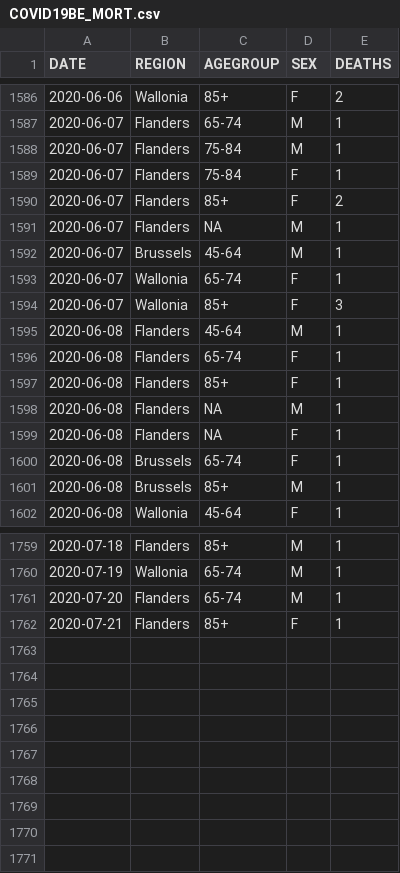
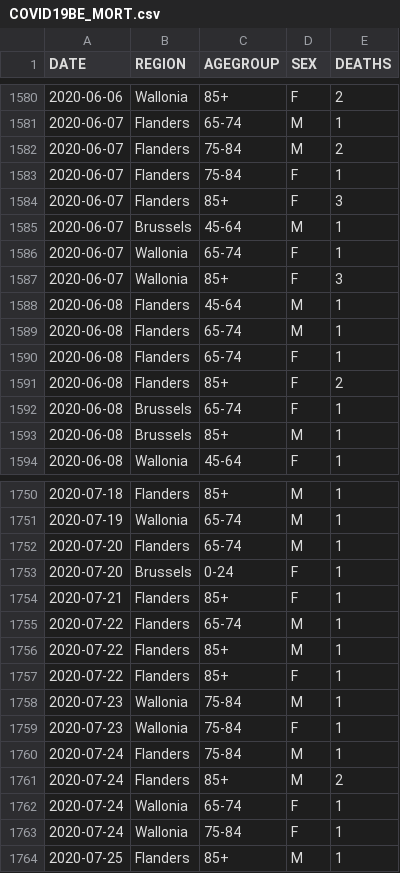
Before and after one commit to pdebuyl/sciensano-covid-19-data, a CSV file: data/COVID19BE_MORT.csv, drawn as a sheet; only a part is shown, gaps mark what is left out; the diff covers the shown part only.

```diff
--- a/data/COVID19BE_MORT.csv
+++ b/data/COVID19BE_MORT.csv
@@ -1587,6 +1581,5 @@
 "2020-06-07","Flanders","65-74","M",1
-"2020-06-07","Flanders","75-84","M",1
+"2020-06-07","Flanders","75-84","M",2
 "2020-06-07","Flanders","75-84","F",1
-"2020-06-07","Flanders","85+","F",2
-"2020-06-07","Flanders",NA,"M",1
+"2020-06-07","Flanders","85+","F",3
 "2020-06-07","Brussels","45-64","M",1
@@ -1595,6 +1588,5 @@
 "2020-06-08","Flanders","45-64","M",1
+"2020-06-08","Flanders","65-74","M",1
 "2020-06-08","Flanders","65-74","F",1
-"2020-06-08","Flanders","85+","F",1
-"2020-06-08","Flanders",NA,"M",1
-"2020-06-08","Flanders",NA,"F",1
+"2020-06-08","Flanders","85+","F",2
 "2020-06-08","Brussels","65-74","F",1
@@ -1761,2 +1752,13 @@
 "2020-07-20","Flanders","65-74","M",1
+"2020-07-20","Brussels","0-24","F",1
 "2020-07-21","Flanders","85+","F",1
+"2020-07-22","Flanders","65-74","M",1
+"2020-07-22","Flanders","85+","M",1
+"2020-07-22","Flanders","85+","F",1
+"2020-07-23","Wallonia","75-84","M",1
+"2020-07-23","Wallonia","75-84","F",1
+"2020-07-24","Flanders","75-84","M",1
+"2020-07-24","Flanders","85+","M",2
+"2020-07-24","Wallonia","65-74","F",1
+"2020-07-24","Wallonia","75-84","F",1
+"2020-07-25","Flanders","85+","M",1
```
Also changed, not shown: 3 added rows, 10 removed rows and 15 edited cells elsewhere in this file, data/COVID19BE_CASES_MUNI_CUM.csv, data/COVID19BE_HOSP.csv, 9 other files.
